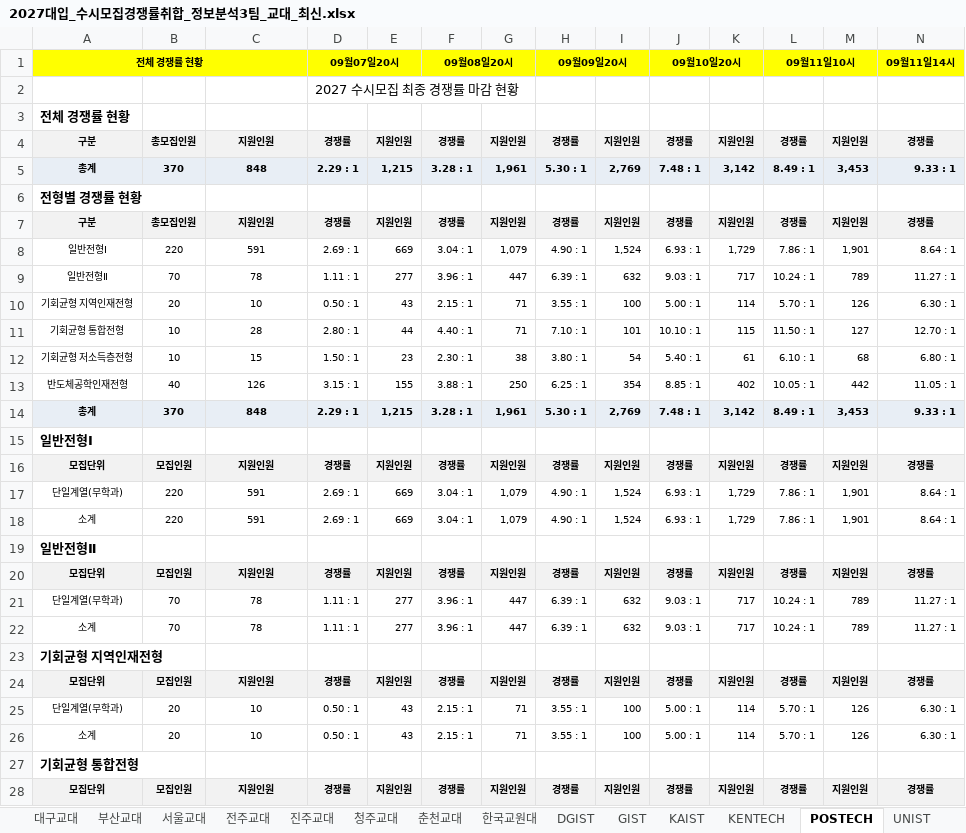
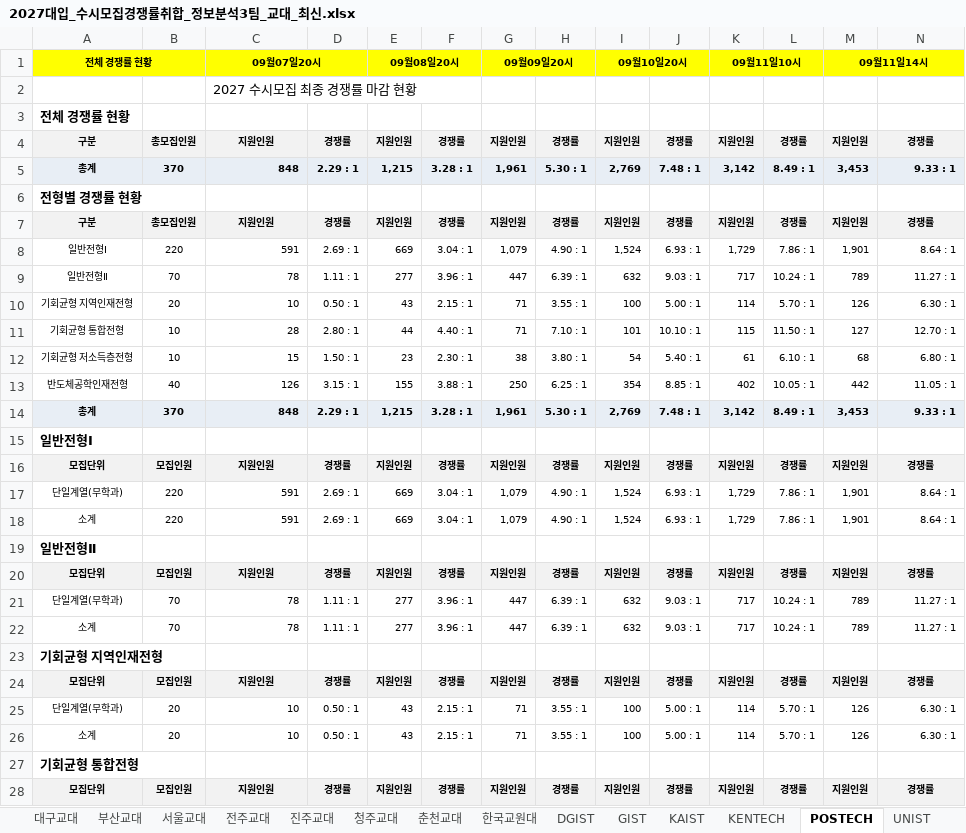
Before and after one commit to ibrkiller-penz/jinhak, an Excel workbook: web/public/2027대입_수시모집경쟁률취합_정보분석3팀_교대_최신.xlsx, sheet POSTECH, drawn as a sheet; only a part is shown; values as stored, in another font and other column widths than the file's, no borders; removed rows and columns are numbered as before the commit, all else as after; rows hold the shown columns only; the diff covers the shown part only; the diff names each change by its address in the sheet, - before the commit and + after, or states it on an @@ line.

```diff
--- a/web/public/2027대입_수시모집경쟁률취합_정보분석3팀_교대_최신.xlsx (sheet POSTECH)
+++ b/web/public/2027대입_수시모집경쟁률취합_정보분석3팀_교대_최신.xlsx (sheet POSTECH)
-row 1: 전체 경쟁률 현황 |  |  | 09월07일20시 |  | 09월08일20시 |  | 09월09일20시 |  | 09월10일20시 |  | 09월11일10시 |  | 09월11일14시
-row 2:  |  |  | 2027 수시모집 최종 경쟁률 마감 현황
+row 1: 전체 경쟁률 현황 |  | 09월07일20시 |  | 09월08일20시 |  | 09월09일20시 |  | 09월10일20시 |  | 09월11일10시 |  | 09월11일14시
+row 2:  |  | 2027 수시모집 최종 경쟁률 마감 현황
-C5 alignment: center
+C5 alignment: right
-C8:C14 alignment: center
+C8:C14 alignment: right
-C17:C18 alignment: center
+C17:C18 alignment: right
-C21:C22 alignment: center
+C21:C22 alignment: right
-C25:C26 alignment: center
+C25:C26 alignment: right
```
Also changed, not shown: cell formats elsewhere in this sheet, sheet 전주교대, sheet 청주교대, sheet 춘천교대, sheet 부산교대, sheet 한국교원대, sheet 공주교대, 10 more sheets, web/public/2027학년도_수시_교대경쟁률취합_정보분석3팀_최신.xlsx, 1 other file.
